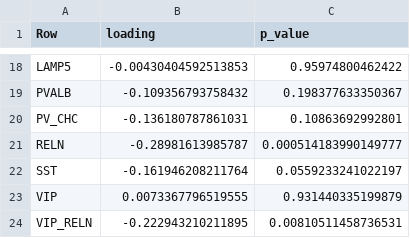
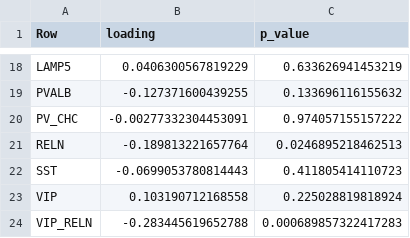
Before and after one commit to micmaclab/celltype-primate-aging, a CSV file: CCA/output/CCA_loadings_similarity_strength.csv, drawn as a sheet; only a part is shown, gaps mark what is left out; the diff covers the shown part only; the diff names each change by its address in the sheet, - before the commit and + after, or states it on an @@ line.

```diff
--- a/CCA/output/CCA_loadings_similarity_strength.csv
+++ b/CCA/output/CCA_loadings_similarity_strength.csv
-B18 (loading): -0.00430404592513853
+B18 (loading): 0.0406300567819229
-C18 (p_value): 0.95974800462422
+C18 (p_value): 0.633626941453219
-B19 (loading): -0.109356793758432
+B19 (loading): -0.127371600439255
-C19 (p_value): 0.198377633350367
+C19 (p_value): 0.133696116155632
-B20 (loading): -0.136180787861031
+B20 (loading): -0.00277332304453091
-C20 (p_value): 0.10863692992801
+C20 (p_value): 0.974057155157222
-B21 (loading): -0.28981613985787
+B21 (loading): -0.189813221657764
-C21 (p_value): 0.000514183990149777
+C21 (p_value): 0.0246895218462513
-B22 (loading): -0.161946208211764
+B22 (loading): -0.0699053780814443
-C22 (p_value): 0.0559233241022197
+C22 (p_value): 0.411805414110723
-B23 (loading): 0.0073367796519555
+B23 (loading): 0.103190712168558
-C23 (p_value): 0.931440335199879
+C23 (p_value): 0.225028819818924
-B24 (loading): -0.222943210211895
+B24 (loading): -0.283445619652788
-C24 (p_value): 0.00810511458736531
+C24 (p_value): 0.000689857322417283
```
Also changed, not shown: 32 edited cells elsewhere in this file, CCA/output/CCA_loadings_age_effects.csv, CCA/output/canonical_variables_similarity_strength.csv, 33 other files.
